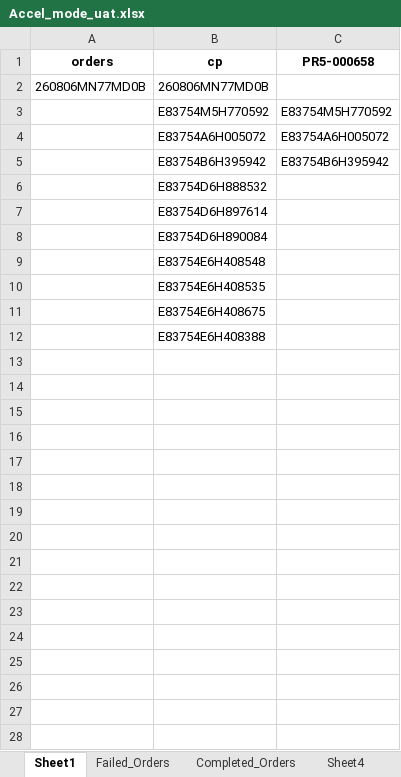
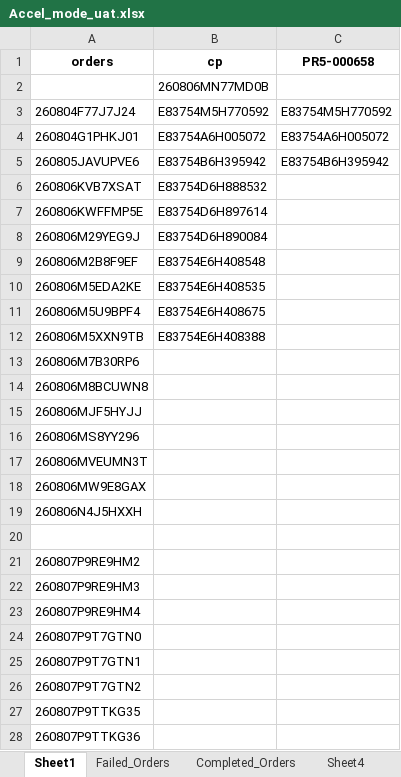
Before and after one commit to iHaveNoKnowledge/Python, an Excel workbook: projects/auto_page/autopageMKII/tables/Accel_mode_uat.xlsx, sheet Sheet1, drawn as a sheet; only a part is shown; values as stored, in another font and other column widths than the file's, no borders; addresses are those after the commit; the diff covers the shown part only; the diff names each change by its address in the sheet, - before the commit and + after, or states it on an @@ line.

Commit message:
fix(autopageMKII): correct check_threads poll arg order so status not stuck on กำลังทำงาน; reuse tracking from import data to skip shopee refetch

```diff
--- a/projects/auto_page/autopageMKII/tables/Accel_mode_uat.xlsx (sheet Sheet1)
+++ b/projects/auto_page/autopageMKII/tables/Accel_mode_uat.xlsx (sheet Sheet1)
-A2 (orders): 260806MN77MD0B
+A2 (orders): (empty)
-A3 (orders): (empty)
+A3 (orders): 260804F77J7J24
-A4 (orders): (empty)
+A4 (orders): 260804G1PHKJ01
-A5 (orders): (empty)
+A5 (orders): 260805JAVUPVE6
-A6 (orders): (empty)
+A6 (orders): 260806KVB7XSAT
-A7 (orders): (empty)
+A7 (orders): 260806KWFFMP5E
-A8 (orders): (empty)
+A8 (orders): 260806M29YEG9J
-A9 (orders): (empty)
+A9 (orders): 260806M2B8F9EF
-A10 (orders): (empty)
+A10 (orders): 260806M5EDA2KE
-A11 (orders): (empty)
+A11 (orders): 260806M5U9BPF4
+row 12: 260806M5XXN9TB | E83754E6H408388
+row 13: 260806M7B30RP6
+row 14: 260806M8BCUWN8
+row 15: 260806MJF5HYJJ
+row 16: 260806MS8YY296
+row 17: 260806MVEUMN3T
+row 18: 260806MW9E8GAX
+row 19: 260806N4J5HXXH
-B20 (cp): E83754E6H408388
+B20 (cp): (empty)
+row 21: 260807P9RE9HM2
+row 22: 260807P9RE9HM3
+row 23: 260807P9RE9HM4
+row 24: 260807P9T7GTN0
+row 25: 260807P9T7GTN1
+row 26: 260807P9T7GTN2
+row 27: 260807P9TTKG35
+row 28: 260807P9TTKG36
```
Also changed, not shown: 3 added rows elsewhere in this sheet, sheet Failed_Orders, sheet Completed_Orders, projects/auto_page/autopageMKII/tables/cp_data.xlsx, 2 other files.
